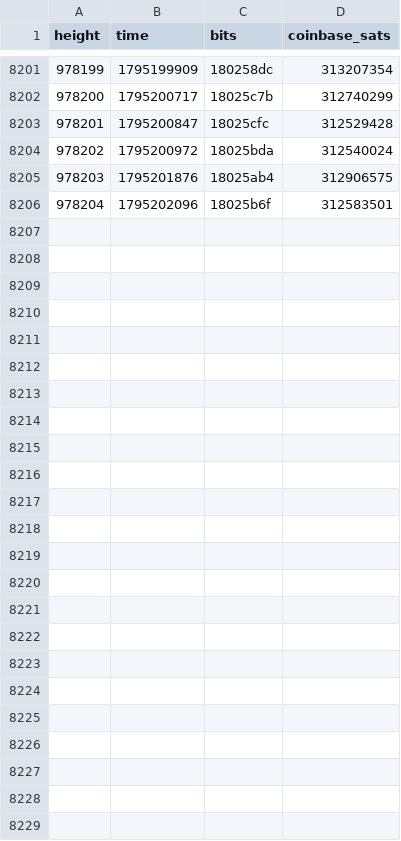
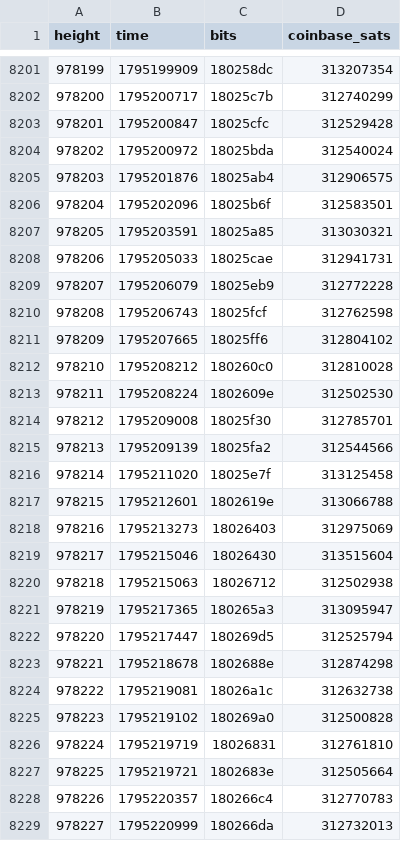
Before and after one commit to bch-gareth/jevons, a CSV file: blocks/0970000.csv, drawn as a sheet; only a part is shown, gaps mark what is left out; the diff names each change by its address in the sheet, - before the commit and + after, or states it on an @@ line.

```diff
--- a/blocks/0970000.csv
+++ b/blocks/0970000.csv
+row 8207: 978205 | 1795203591 | 18025a85 | 313030321
+row 8208: 978206 | 1795205033 | 18025cae | 312941731
+row 8209: 978207 | 1795206079 | 18025eb9 | 312772228
+row 8210: 978208 | 1795206743 | 18025fcf | 312762598
+row 8211: 978209 | 1795207665 | 18025ff6 | 312804102
+row 8212: 978210 | 1795208212 | 180260c0 | 312810028
+row 8213: 978211 | 1795208224 | 1802609e | 312502530
+row 8214: 978212 | 1795209008 | 18025f30 | 312785701
+row 8215: 978213 | 1795209139 | 18025fa2 | 312544566
+row 8216: 978214 | 1795211020 | 18025e7f | 313125458
+row 8217: 978215 | 1795212601 | 1802619e | 313066788
+row 8218: 978216 | 1795213273 | 18026403 | 312975069
+row 8219: 978217 | 1795215046 | 18026430 | 313515604
+row 8220: 978218 | 1795215063 | 18026712 | 312502938
+row 8221: 978219 | 1795217365 | 180265a3 | 313095947
+row 8222: 978220 | 1795217447 | 180269d5 | 312525794
+row 8223: 978221 | 1795218678 | 1802688e | 312874298
+row 8224: 978222 | 1795219081 | 18026a1c | 312632738
+row 8225: 978223 | 1795219102 | 180269a0 | 312500828
+row 8226: 978224 | 1795219719 | 18026831 | 312761810
+row 8227: 978225 | 1795219721 | 1802683e | 312505664
+row 8228: 978226 | 1795220357 | 180266c4 | 312770783
+row 8229: 978227 | 1795220999 | 180266da | 312732013
```
Also changed, not shown: 3 other files.
